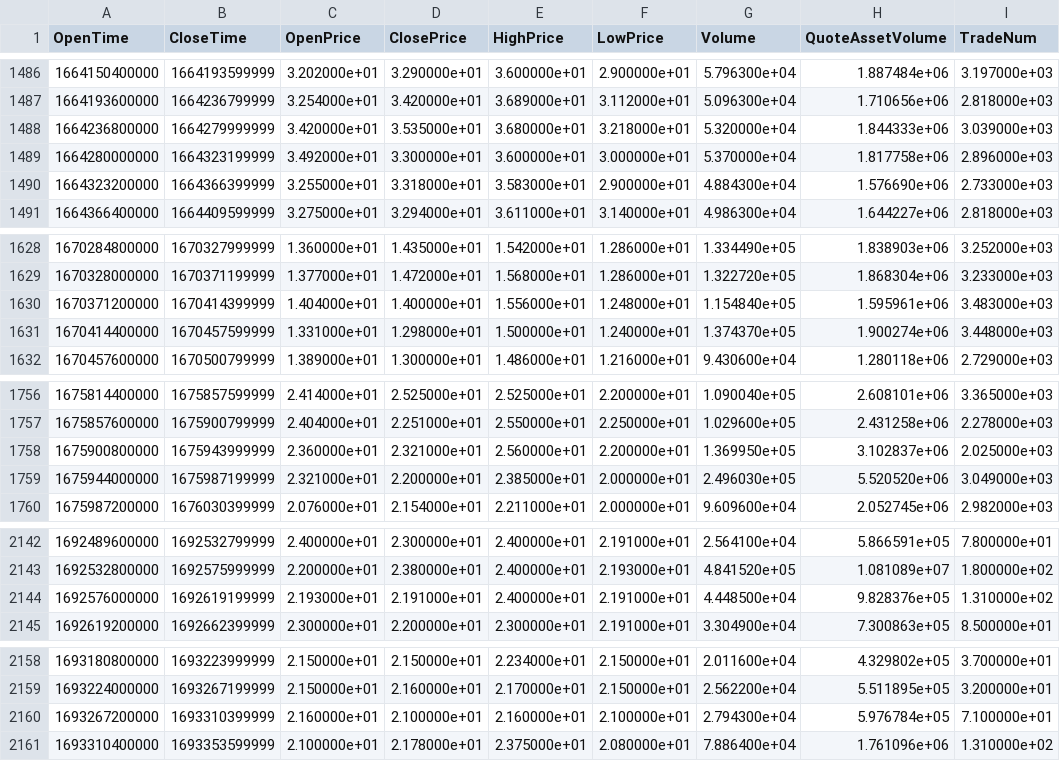
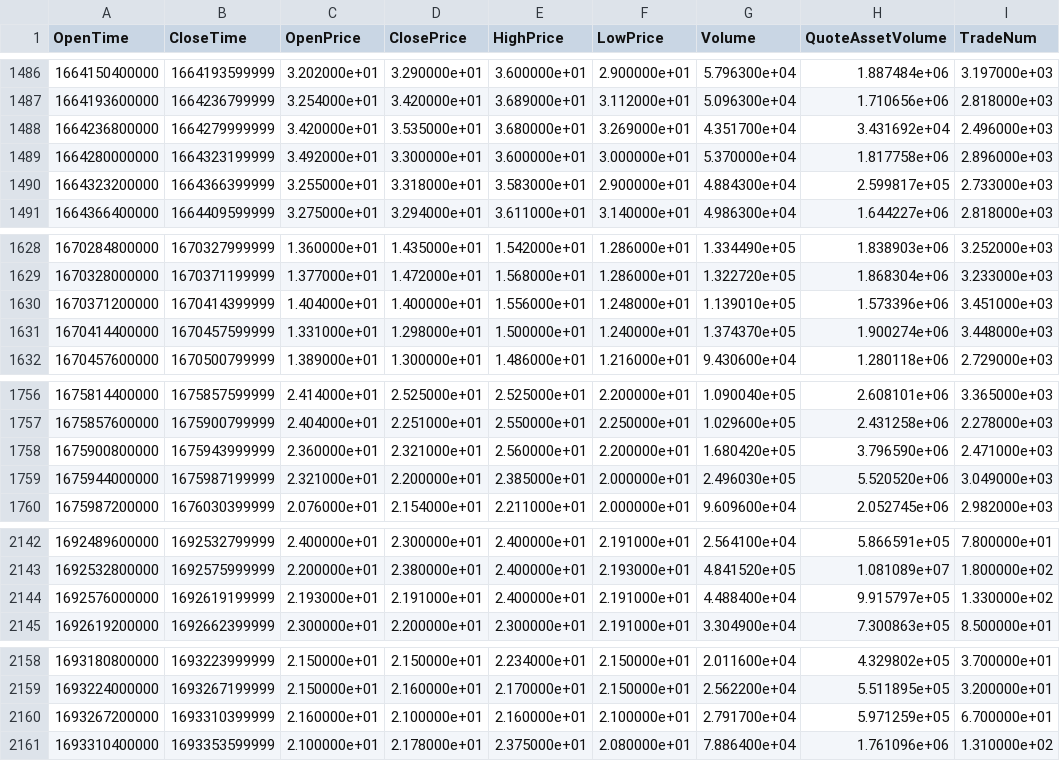
Before and after one commit to Makoto2024/BinanceTrader, a CSV file: price_data/SOLUSDT/SOLUSDT_12h.csv, drawn as a sheet; only a part is shown, gaps mark what is left out; the diff covers the shown part only.

Commit message:
Update price data to that of the perpetual contract.

```diff
--- a/price_data/SOLUSDT/SOLUSDT_12h.csv
+++ b/price_data/SOLUSDT/SOLUSDT_12h.csv
@@ -1487,5 +1487,5 @@ OpenTime,CloseTime,OpenPrice,ClosePrice,HighPrice,LowPrice,Volume,QuoteAssetVolu
 1664193600000,1664236799999,3.254000e+01,3.420000e+01,3.689000e+01,3.112000e+01,5.096300e+04,1.710656e+06,2.818000e+03
-1664236800000,1664279999999,3.420000e+01,3.535000e+01,3.680000e+01,3.218000e+01,5.320000e+04,1.844333e+06,3.039000e+03
+1664236800000,1664279999999,3.420000e+01,3.535000e+01,3.680000e+01,3.269000e+01,4.351700e+04,3.431692e+04,2.496000e+03
 1664280000000,1664323199999,3.492000e+01,3.300000e+01,3.600000e+01,3.000000e+01,5.370000e+04,1.817758e+06,2.896000e+03
-1664323200000,1664366399999,3.255000e+01,3.318000e+01,3.583000e+01,2.900000e+01,4.884300e+04,1.576690e+06,2.733000e+03
+1664323200000,1664366399999,3.255000e+01,3.318000e+01,3.583000e+01,2.900000e+01,4.884300e+04,2.599817e+05,2.733000e+03
 1664366400000,1664409599999,3.275000e+01,3.294000e+01,3.611000e+01,3.140000e+01,4.986300e+04,1.644227e+06,2.818000e+03
@@ -1629,3 +1629,3 @@ OpenTime,CloseTime,OpenPrice,ClosePrice,HighPrice,LowPrice,Volume,QuoteAssetVolu
 1670328000000,1670371199999,1.377000e+01,1.472000e+01,1.568000e+01,1.286000e+01,1.322720e+05,1.868304e+06,3.233000e+03
-1670371200000,1670414399999,1.404000e+01,1.400000e+01,1.556000e+01,1.248000e+01,1.154840e+05,1.595961e+06,3.483000e+03
+1670371200000,1670414399999,1.404000e+01,1.400000e+01,1.556000e+01,1.248000e+01,1.139010e+05,1.573396e+06,3.451000e+03
 1670414400000,1670457599999,1.331000e+01,1.298000e+01,1.500000e+01,1.240000e+01,1.374370e+05,1.900274e+06,3.448000e+03
@@ -1757,3 +1757,3 @@ OpenTime,CloseTime,OpenPrice,ClosePrice,HighPrice,LowPrice,Volume,QuoteAssetVolu
 1675857600000,1675900799999,2.404000e+01,2.251000e+01,2.550000e+01,2.250000e+01,1.029600e+05,2.431258e+06,2.278000e+03
-1675900800000,1675943999999,2.360000e+01,2.321000e+01,2.560000e+01,2.200000e+01,1.369950e+05,3.102837e+06,2.025000e+03
+1675900800000,1675943999999,2.360000e+01,2.321000e+01,2.560000e+01,2.200000e+01,1.680420e+05,3.796590e+06,2.471000e+03
 1675944000000,1675987199999,2.321000e+01,2.200000e+01,2.385000e+01,2.000000e+01,2.496030e+05,5.520520e+06,3.049000e+03
@@ -2143,3 +2143,3 @@ OpenTime,CloseTime,OpenPrice,ClosePrice,HighPrice,LowPrice,Volume,QuoteAssetVolu
 1692532800000,1692575999999,2.200000e+01,2.380000e+01,2.400000e+01,2.193000e+01,4.841520e+05,1.081089e+07,1.800000e+02
-1692576000000,1692619199999,2.193000e+01,2.191000e+01,2.400000e+01,2.191000e+01,4.448500e+04,9.828376e+05,1.310000e+02
+1692576000000,1692619199999,2.193000e+01,2.191000e+01,2.400000e+01,2.191000e+01,4.488400e+04,9.915797e+05,1.330000e+02
 1692619200000,1692662399999,2.300000e+01,2.200000e+01,2.300000e+01,2.191000e+01,3.304900e+04,7.300863e+05,8.500000e+01
@@ -2159,3 +2159,3 @@ OpenTime,CloseTime,OpenPrice,ClosePrice,HighPrice,LowPrice,Volume,QuoteAssetVolu
 1693224000000,1693267199999,2.150000e+01,2.160000e+01,2.170000e+01,2.150000e+01,2.562200e+04,5.511895e+05,3.200000e+01
-1693267200000,1693310399999,2.160000e+01,2.100000e+01,2.160000e+01,2.100000e+01,2.794300e+04,5.976784e+05,7.100000e+01
+1693267200000,1693310399999,2.160000e+01,2.100000e+01,2.160000e+01,2.100000e+01,2.791700e+04,5.971259e+05,6.700000e+01
 1693310400000,1693353599999,2.100000e+01,2.178000e+01,2.375000e+01,2.080000e+01,7.886400e+04,1.761096e+06,1.310000e+02
```
Also changed, not shown: 42 edited cells elsewhere in this file, price_data/SOLUSDT/SOLUSDT_1d.csv, 1 other file.
